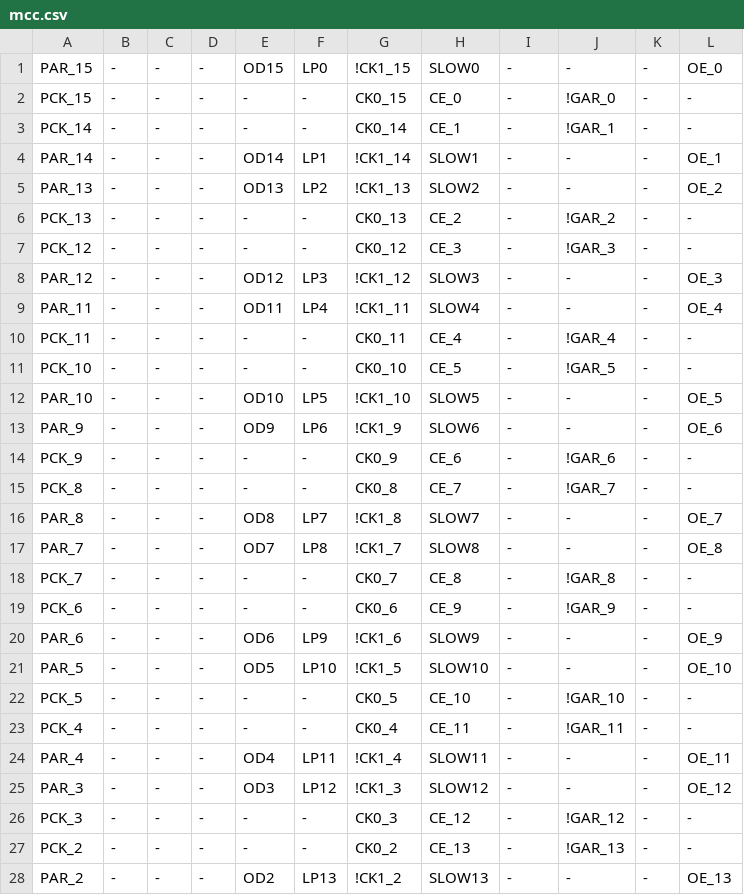
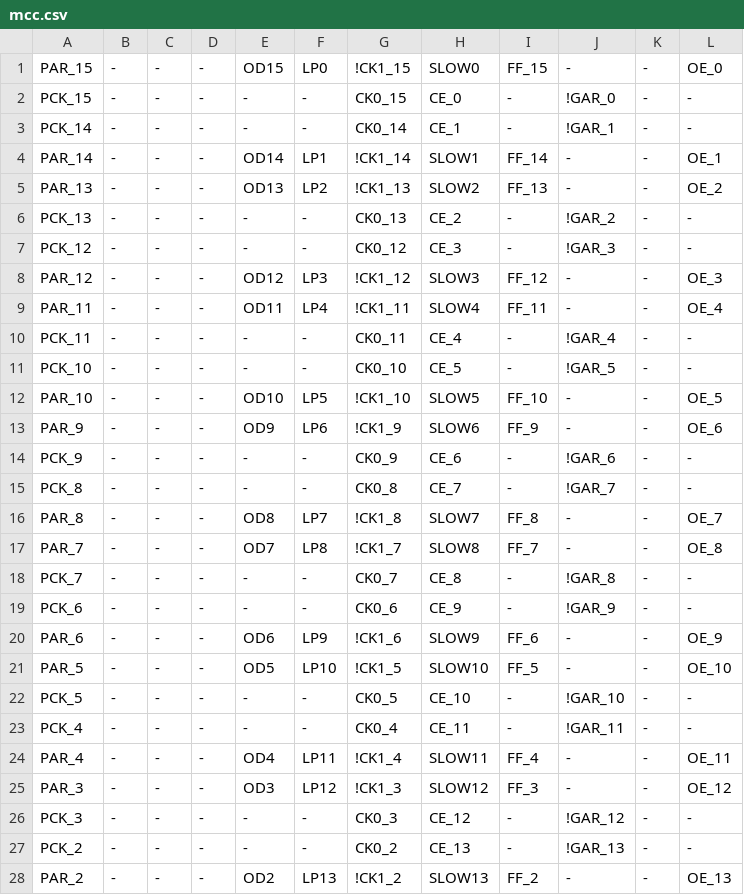
Before and after one commit to ikle/plastique, a CSV file: fuzzer/db/atmel/f1502/mcc.csv, drawn as a sheet; only a part is shown; the diff covers the shown part only.

Commit message:
ATF1502: add Register Type config fuzzer

```diff
--- a/fuzzer/db/atmel/f1502/mcc.csv
+++ b/fuzzer/db/atmel/f1502/mcc.csv
@@ -1,28 +1,28 @@
-PAR_15,-,-,-,OD15,LP0,!CK1_15,SLOW0,-,-,-,OE_0
+PAR_15,-,-,-,OD15,LP0,!CK1_15,SLOW0,FF_15,-,-,OE_0
 PCK_15,-,-,-,-,-,CK0_15,CE_0,-,!GAR_0,-,-
 PCK_14,-,-,-,-,-,CK0_14,CE_1,-,!GAR_1,-,-
-PAR_14,-,-,-,OD14,LP1,!CK1_14,SLOW1,-,-,-,OE_1
-PAR_13,-,-,-,OD13,LP2,!CK1_13,SLOW2,-,-,-,OE_2
+PAR_14,-,-,-,OD14,LP1,!CK1_14,SLOW1,FF_14,-,-,OE_1
+PAR_13,-,-,-,OD13,LP2,!CK1_13,SLOW2,FF_13,-,-,OE_2
 PCK_13,-,-,-,-,-,CK0_13,CE_2,-,!GAR_2,-,-
 PCK_12,-,-,-,-,-,CK0_12,CE_3,-,!GAR_3,-,-
-PAR_12,-,-,-,OD12,LP3,!CK1_12,SLOW3,-,-,-,OE_3
-PAR_11,-,-,-,OD11,LP4,!CK1_11,SLOW4,-,-,-,OE_4
+PAR_12,-,-,-,OD12,LP3,!CK1_12,SLOW3,FF_12,-,-,OE_3
+PAR_11,-,-,-,OD11,LP4,!CK1_11,SLOW4,FF_11,-,-,OE_4
 PCK_11,-,-,-,-,-,CK0_11,CE_4,-,!GAR_4,-,-
 PCK_10,-,-,-,-,-,CK0_10,CE_5,-,!GAR_5,-,-
-PAR_10,-,-,-,OD10,LP5,!CK1_10,SLOW5,-,-,-,OE_5
-PAR_9,-,-,-,OD9,LP6,!CK1_9,SLOW6,-,-,-,OE_6
+PAR_10,-,-,-,OD10,LP5,!CK1_10,SLOW5,FF_10,-,-,OE_5
+PAR_9,-,-,-,OD9,LP6,!CK1_9,SLOW6,FF_9,-,-,OE_6
 PCK_9,-,-,-,-,-,CK0_9,CE_6,-,!GAR_6,-,-
 PCK_8,-,-,-,-,-,CK0_8,CE_7,-,!GAR_7,-,-
-PAR_8,-,-,-,OD8,LP7,!CK1_8,SLOW7,-,-,-,OE_7
-PAR_7,-,-,-,OD7,LP8,!CK1_7,SLOW8,-,-,-,OE_8
+PAR_8,-,-,-,OD8,LP7,!CK1_8,SLOW7,FF_8,-,-,OE_7
+PAR_7,-,-,-,OD7,LP8,!CK1_7,SLOW8,FF_7,-,-,OE_8
 PCK_7,-,-,-,-,-,CK0_7,CE_8,-,!GAR_8,-,-
 PCK_6,-,-,-,-,-,CK0_6,CE_9,-,!GAR_9,-,-
-PAR_6,-,-,-,OD6,LP9,!CK1_6,SLOW9,-,-,-,OE_9
-PAR_5,-,-,-,OD5,LP10,!CK1_5,SLOW10,-,-,-,OE_10
+PAR_6,-,-,-,OD6,LP9,!CK1_6,SLOW9,FF_6,-,-,OE_9
+PAR_5,-,-,-,OD5,LP10,!CK1_5,SLOW10,FF_5,-,-,OE_10
 PCK_5,-,-,-,-,-,CK0_5,CE_10,-,!GAR_10,-,-
 PCK_4,-,-,-,-,-,CK0_4,CE_11,-,!GAR_11,-,-
-PAR_4,-,-,-,OD4,LP11,!CK1_4,SLOW11,-,-,-,OE_11
-PAR_3,-,-,-,OD3,LP12,!CK1_3,SLOW12,-,-,-,OE_12
+PAR_4,-,-,-,OD4,LP11,!CK1_4,SLOW11,FF_4,-,-,OE_11
+PAR_3,-,-,-,OD3,LP12,!CK1_3,SLOW12,FF_3,-,-,OE_12
 PCK_3,-,-,-,-,-,CK0_3,CE_12,-,!GAR_12,-,-
 PCK_2,-,-,-,-,-,CK0_2,CE_13,-,!GAR_13,-,-
-PAR_2,-,-,-,OD2,LP13,!CK1_2,SLOW13,-,-,-,OE_13
+PAR_2,-,-,-,OD2,LP13,!CK1_2,SLOW13,FF_2,-,-,OE_13
```
Also changed, not shown: 2 edited cells elsewhere in this file, 2 other files.
